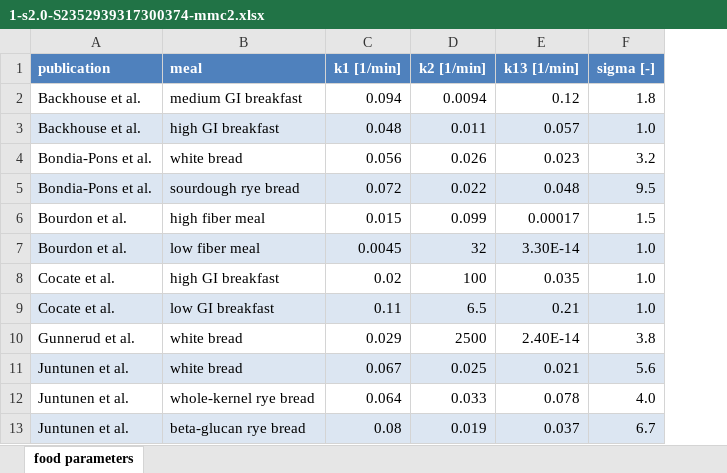
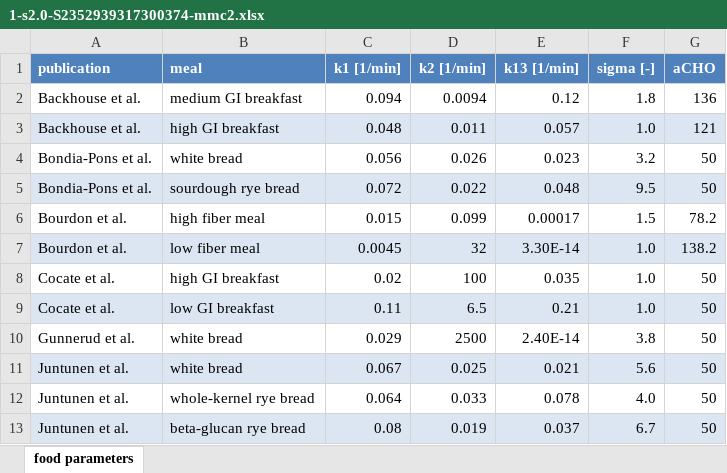
Before and after one commit to dellacortelab/ainutrition, an Excel workbook: 1-s2.0-S2352939317300374-mmc2.xlsx, sheet food parameters, drawn as a sheet; only a part is shown; values as stored, in another font and other column widths than the file's, no borders; the diff names each change by its address in the sheet, - before the commit and + after, or states it on an @@ line.

```diff
--- a/1-s2.0-S2352939317300374-mmc2.xlsx (sheet food parameters)
+++ b/1-s2.0-S2352939317300374-mmc2.xlsx (sheet food parameters)
+column G (aCHO), rows 2-13: 136 | 121 | 50 | 50 | 78.2 | 138.2 | 50 | 50 | 50 | 50 | 50 | 50
```
Also changed, not shown: 1 other file.
